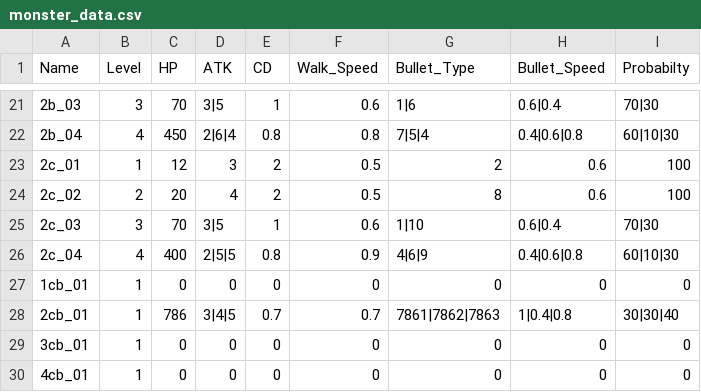
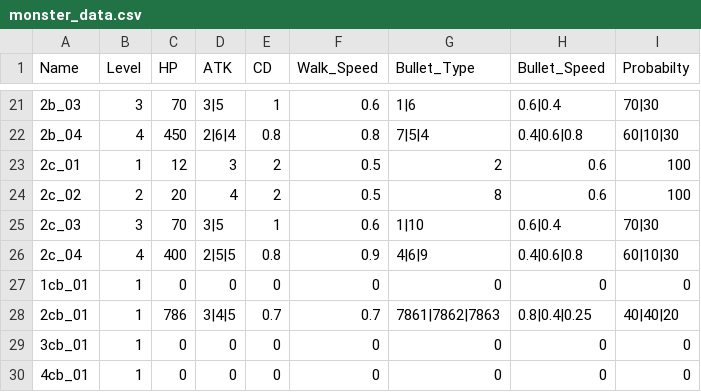
Before and after one commit to wr786/Rolling-Soul, a CSV file: src/data/monster_data.csv, drawn as a sheet; only a part is shown, gaps mark what is left out.

```diff
--- a/src/data/monster_data.csv
+++ b/src/data/monster_data.csv
@@ -27,3 +27,3 @@ Name,Level,HP,ATK,CD,Walk_Speed,Bullet_Type,Bullet_Speed,Probabilty
 1cb_01,1,0,0,0,0,0,0,0
-2cb_01,1,786,3|4|5,0.7,0.7,7861|7862|7863,1|0.4|0.8,30|30|40
+2cb_01,1,786,3|4|5,0.7,0.7,7861|7862|7863,0.8|0.4|0.25,40|40|20
 3cb_01,1,0,0,0,0,0,0,0
```
Also changed, not shown: 1 other file.
